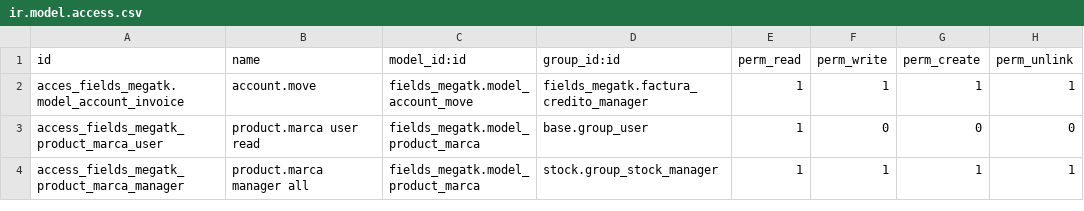
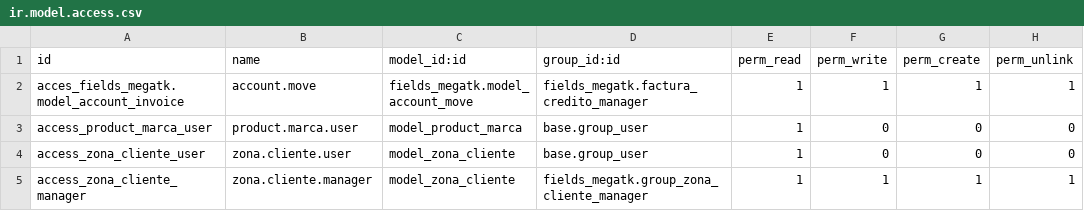
Before and after one commit to rzavalatk/grupomegatk, a CSV file: fields_megatk/security/ir.model.access.csv, drawn as a sheet.

Commit message:
modulo para zona de clientes

```diff
--- a/fields_megatk/security/ir.model.access.csv
+++ b/fields_megatk/security/ir.model.access.csv
@@ -2,3 +2,4 @@ id,name,model_id:id,group_id:id,perm_read,perm_write,perm_create,perm_unlink
 acces_fields_megatk.model_account_invoice,account.move,fields_megatk.model_account_move,fields_megatk.factura_credito_manager,1,1,1,1
-access_fields_megatk_product_marca_user,product.marca user read,fields_megatk.model_product_marca,base.group_user,1,0,0,0
-access_fields_megatk_product_marca_manager,product.marca manager all,fields_megatk.model_product_marca,stock.group_stock_manager,1,1,1,1
+access_product_marca_user,product.marca.user,model_product_marca,base.group_user,1,0,0,0
+access_zona_cliente_user,zona.cliente.user,model_zona_cliente,base.group_user,1,0,0,0
+access_zona_cliente_manager,zona.cliente.manager,model_zona_cliente,fields_megatk.group_zona_cliente_manager,1,1,1,1
```
Also changed, not shown: 10 other files.
